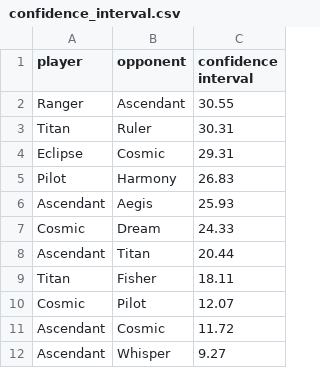
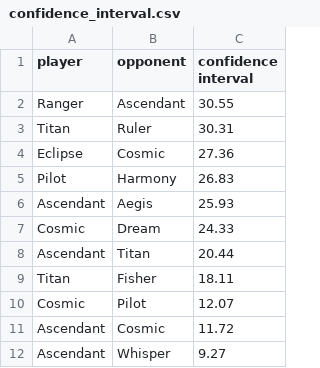
Before and after one commit to PaMeirelles/cpp-santorini, a CSV file: confidence_interval.csv, drawn as a sheet.

```diff
--- a/confidence_interval.csv
+++ b/confidence_interval.csv
@@ -3,3 +3,3 @@ Ranger,Ascendant,30.55
 Titan,Ruler,30.31
-Eclipse,Cosmic,29.31
+Eclipse,Cosmic,27.36
 Pilot,Harmony,26.83
```
Also changed, not shown: matches.csv, 53 other files.
